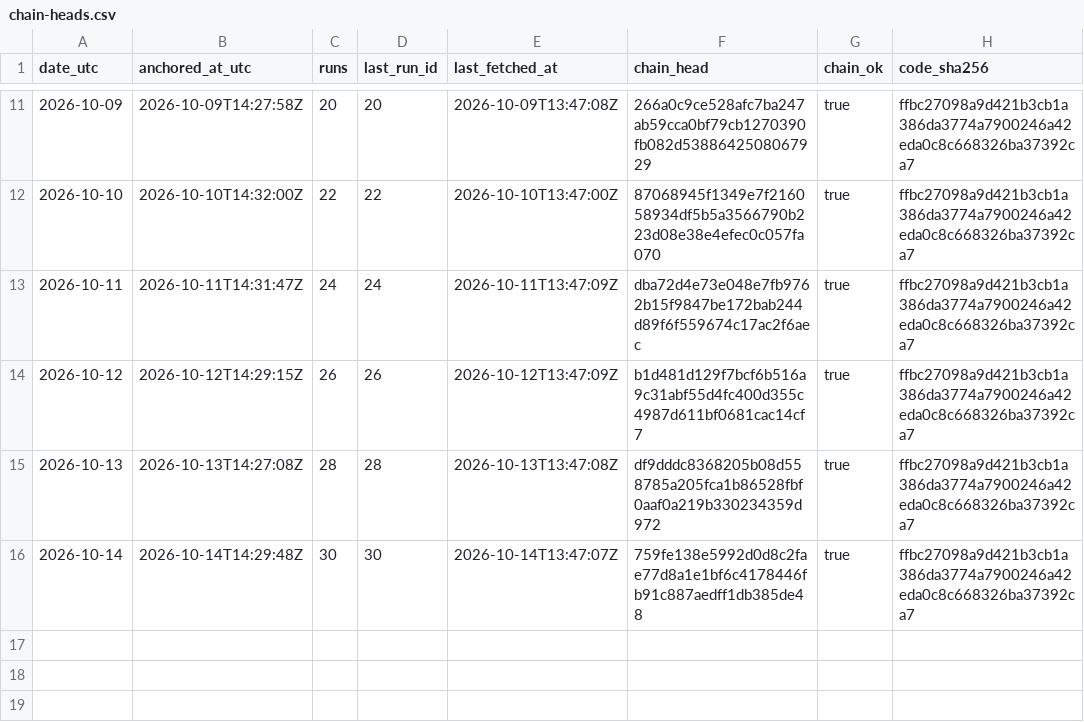
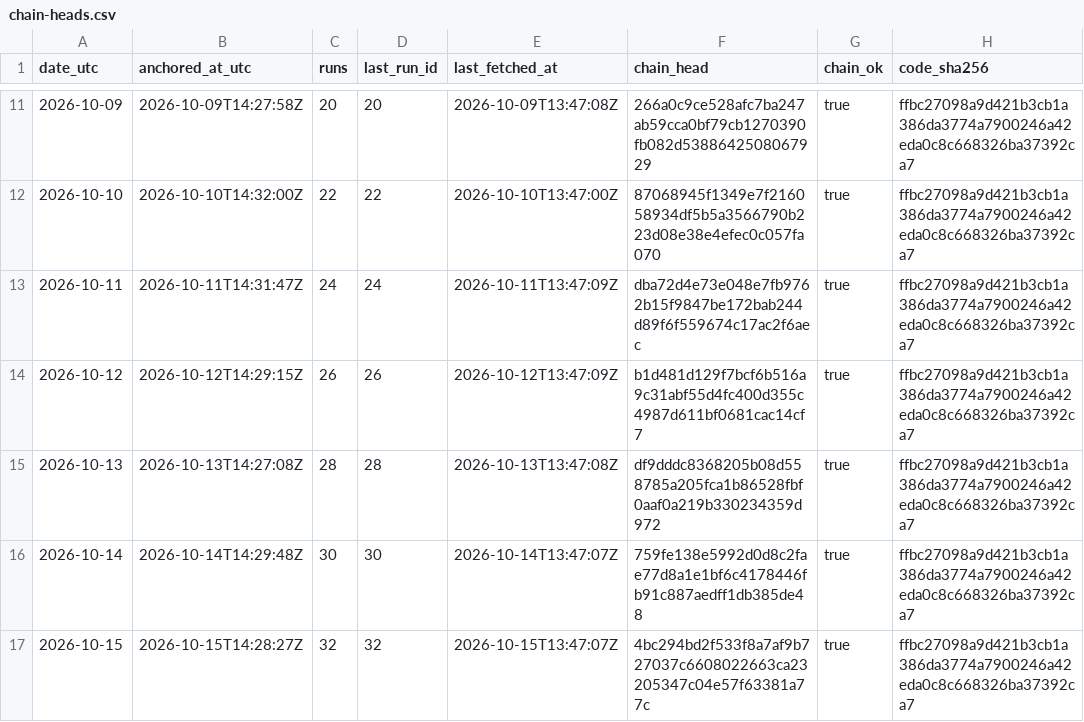
Before and after one commit to kvantixtech/energy-price-archive, a CSV file: anchors/chain-heads.csv, drawn as a sheet; only a part is shown, gaps mark what is left out; the diff names each change by its address in the sheet, - before the commit and + after, or states it on an @@ line.

Commit message:
anchor 2026-10-15: chain head 4bc294bd2f53 (run 32, 32 runs, chain_ok=true)

```diff
--- a/anchors/chain-heads.csv
+++ b/anchors/chain-heads.csv
+row 17: 2026-10-15 | 2026-10-15T14:28:27Z | 32 | 32 | 2026-10-15T13:47:07Z | 4bc294bd2f533f8a7af9b727037c6608022663ca23205347c04e57f63381a77c | true | ffbc27098a9d421b3cb1a386da3774a7900246a42eda0c8c668326ba37392ca7
```
